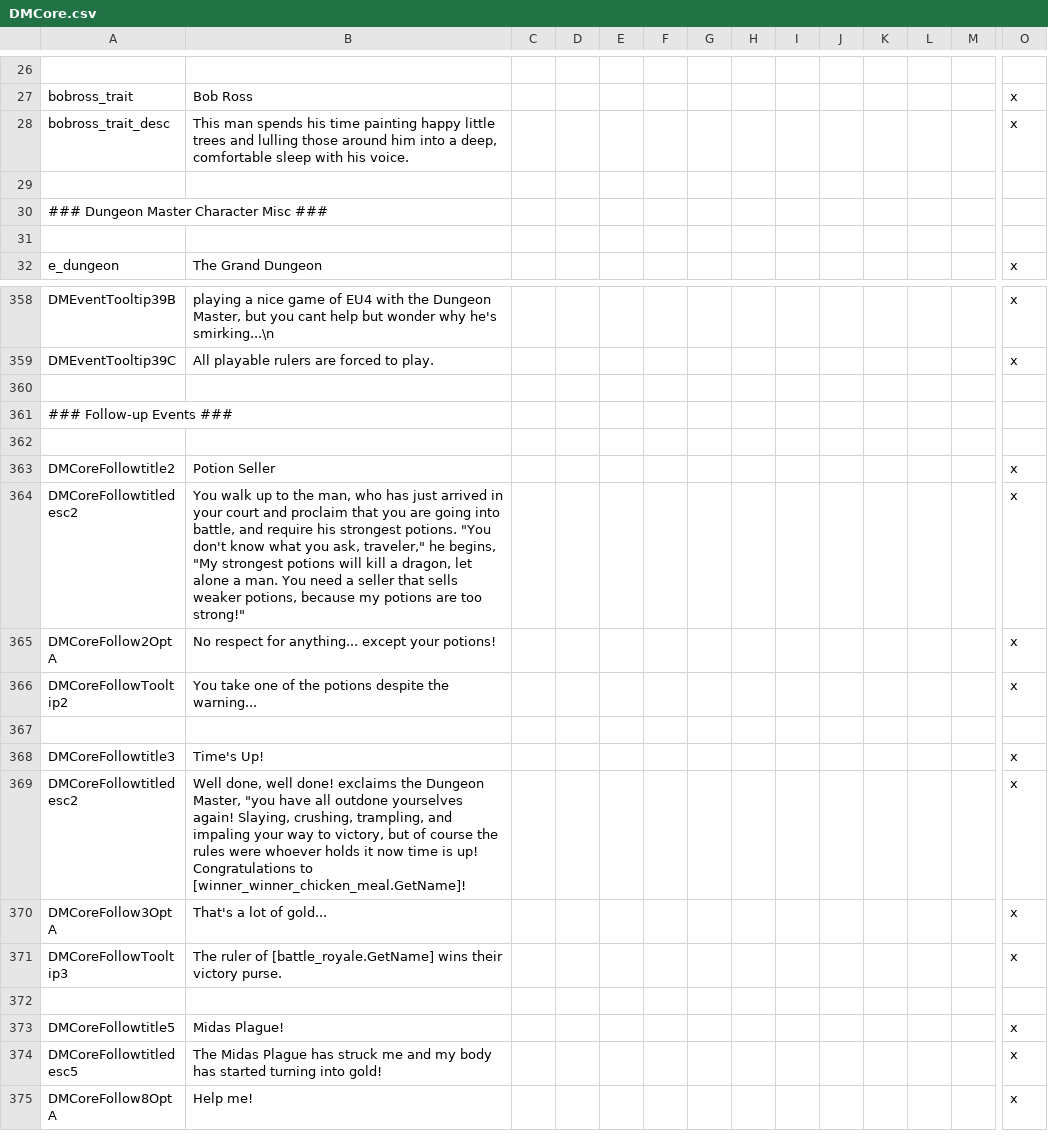
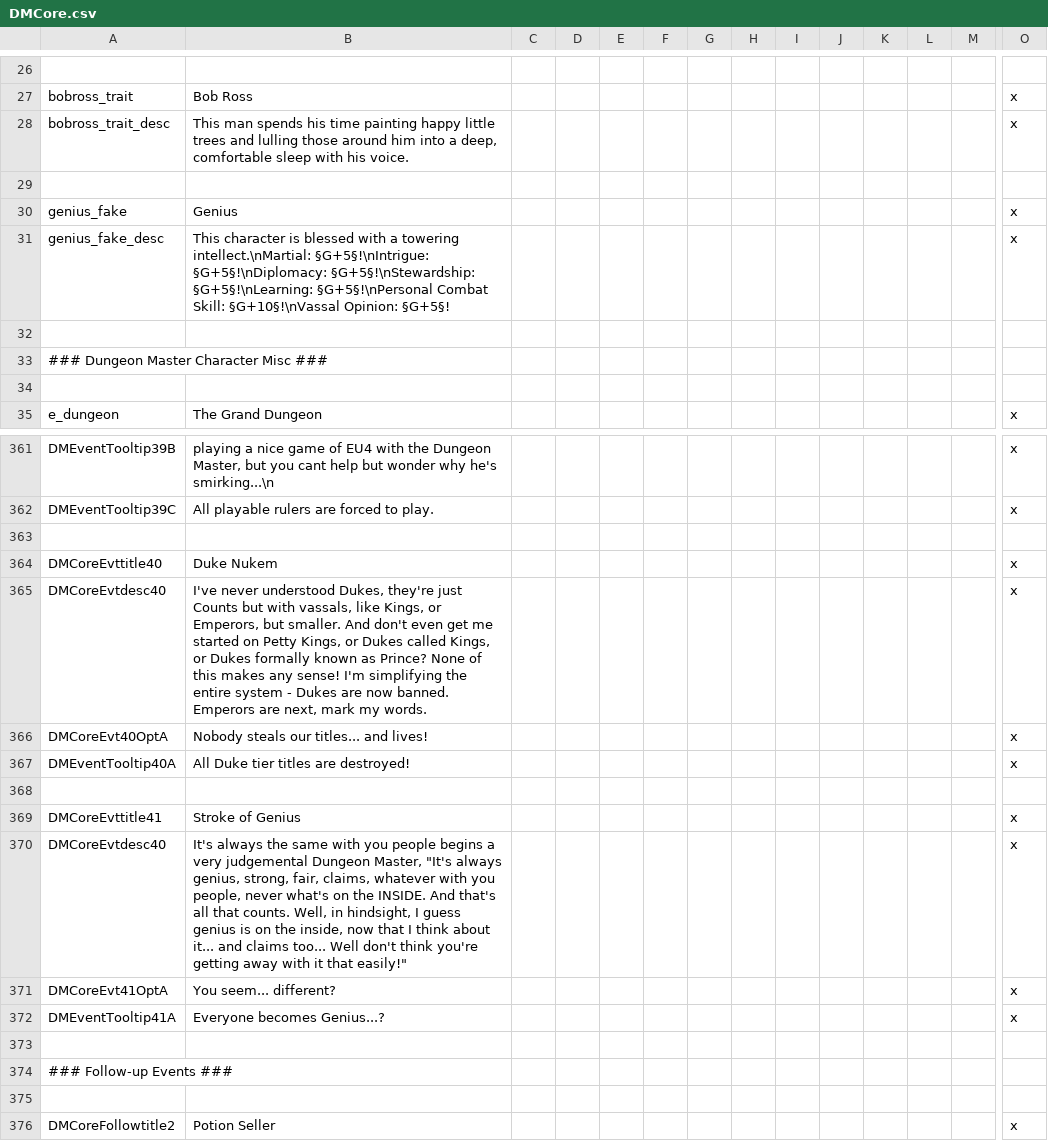
Before and after one commit to MrSamuelStreamer/Dungeon-Master-Dev, a CSV file: localisation/DMCore.csv, drawn as a sheet; only a part is shown, gaps mark what is left out; the shorter side is filled out with more unchanged rows; rows hold the shown columns only; the diff names each change by its address in the sheet, - before the commit and + after, or states it on an @@ line.

Commit message:
Add files via upload
- Duke Nukem added to added to minor core
- "Genius" event added to minor core
Please note, neither of these are tested and might be poop

```diff
--- a/localisation/DMCore.csv
+++ b/localisation/DMCore.csv
+row 30: genius_fake | Genius |  |  |  |  |  |  |  |  |  |  |  | x
+row 31: genius_fake_desc | This character is blessed with a towering intellect.\nMartial: §G+5§!\nIntrigue: §G+5§!\nDiplomacy: §G+5§!\nStewardship: §G+5§!\nLearning: §G+5§!\nPersonal Combat Skill: §G+10§!\nVassal Opinion: §G+5§! |  |  |  |  |  |  |  |  |  |  |  | x
+row 32: (empty)
+row 363: (empty)
+row 364: DMCoreEvttitle40 | Duke Nukem |  |  |  |  |  |  |  |  |  |  |  | x
+row 365: DMCoreEvtdesc40 | I've never understood Dukes, they're just Counts but with vassals, like Kings, or Emperors, but smaller. And don't even get me started on Petty Kings, or Dukes called Kings, or Dukes formally known as Prince? None of this makes any sense! I'm simplifying the entire system - Dukes are now banned. Emperors are next, mark my words. |  |  |  |  |  |  |  |  |  |  |  | x
+row 366: DMCoreEvt40OptA | Nobody steals our titles... and lives! |  |  |  |  |  |  |  |  |  |  |  | x
+row 367: DMEventTooltip40A | All Duke tier titles are destroyed! |  |  |  |  |  |  |  |  |  |  |  | x
+row 368: (empty)
+row 369: DMCoreEvttitle41 | Stroke of Genius |  |  |  |  |  |  |  |  |  |  |  | x
+row 370: DMCoreEvtdesc40 | It's always the same with you people begins a very judgemental Dungeon Master, "It's always genius, strong, fair, claims, whatever with you people, never what's on the INSIDE. And that's all that counts. Well, in hindsight, I guess genius is on the inside, now that I think about it... and claims too... Well don't think you're getting away with it that easily!" |  |  |  |  |  |  |  |  |  |  |  | x
+row 371: DMCoreEvt41OptA | You seem... different? |  |  |  |  |  |  |  |  |  |  |  | x
+row 372: DMEventTooltip41A | Everyone becomes Genius...? |  |  |  |  |  |  |  |  |  |  |  | x
```
Also changed, not shown: 6 other files.
